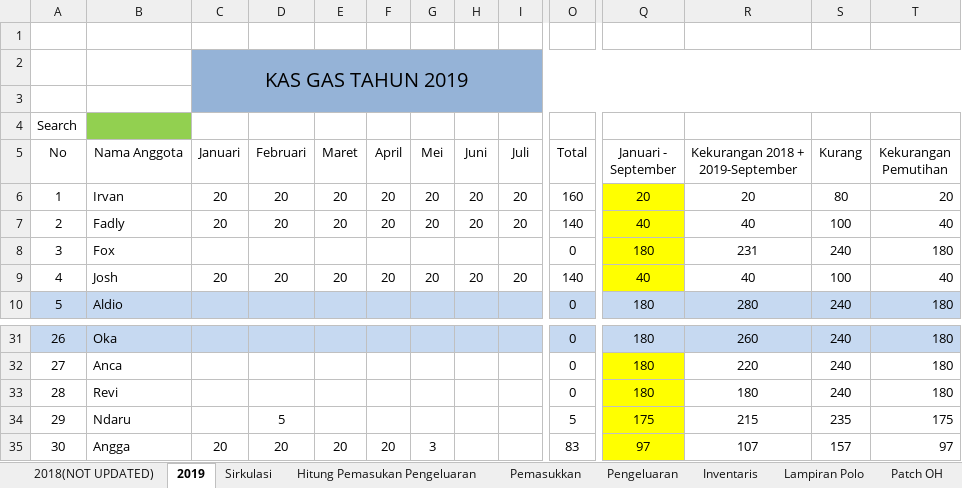
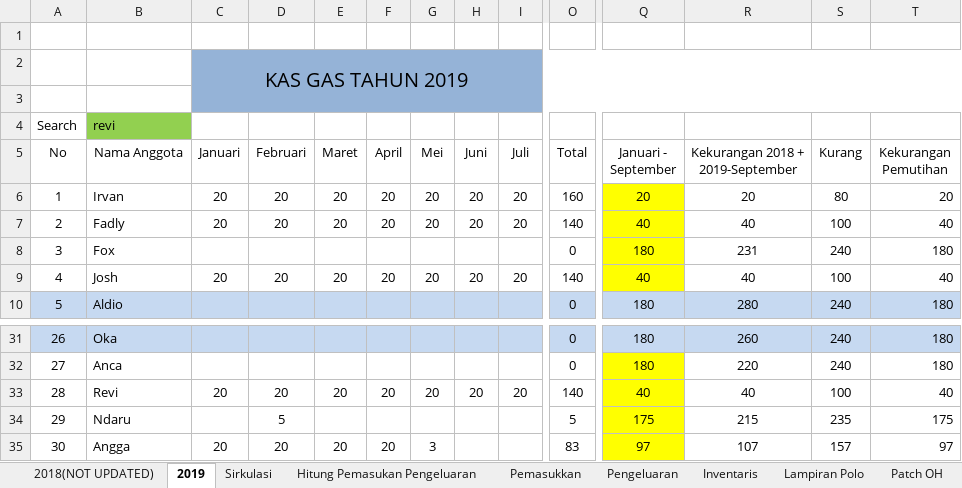
Before and after one commit to GAS08/Arsip-Keuangan-GAS, an Excel workbook: GAS/KAS GAS.xlsx, sheet 2019, drawn as a sheet; only a part is shown, gaps mark what is left out; values as stored, in another font and other column widths than the file's, no borders; conditional formats not drawn; the diff names each change by its address in the sheet, - before the commit and + after, or states it on an @@ line.

Commit message:
Revi KAS
180.000 (2019)
140.000  (Bayar Trf)
-------------------------- -
40.000

sisa KAS 2019  : 40.000

```diff
--- a/GAS/KAS GAS.xlsx (sheet 2019)
+++ b/GAS/KAS GAS.xlsx (sheet 2019)
-B4 (Nama Anggota): (empty)
+B4 (Nama Anggota): revi
-C33 (Januari): (empty)
+C33 (Januari): 20
-D33 (Februari): (empty)
+D33 (Februari): 20
-E33 (Maret): (empty)
+E33 (Maret): 20
-F33 (April): (empty)
+F33 (April): 20
-G33 (Mei): (empty)
+G33 (Mei): 20
-H33 (Juni): (empty)
+H33 (Juni): 20
-I33 (Juli): (empty)
+I33 (Juli): 20
-O33 (Total): 0
+O33 (Total): 140
-Q33 (Januari - September): 180
+Q33 (Januari - September): 40
-R33 (Kekurangan 2018 + 2019-September): 180
+R33 (Kekurangan 2018 + 2019-September): 40
-S33 (Kurang): 240
+S33 (Kurang): 100
-T33 (Kekurangan Pemutihan): 180
+T33 (Kekurangan Pemutihan): 40
```
Also changed, not shown: sheet Sirkulasi.
